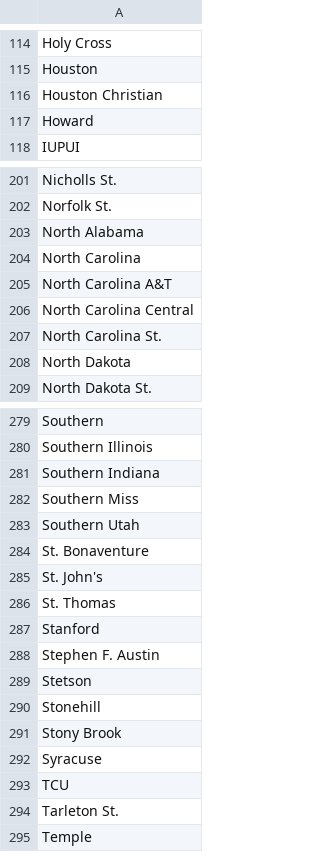
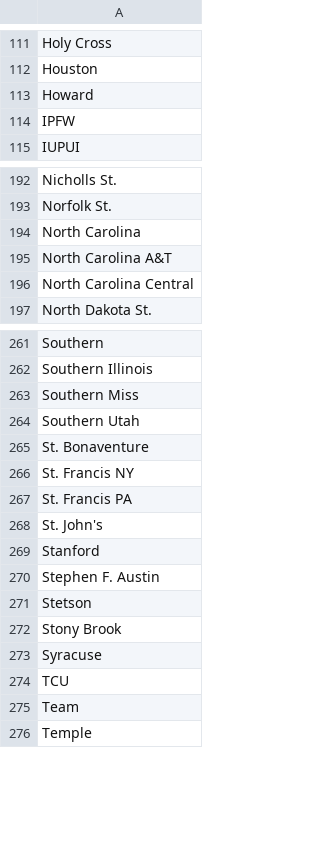
Before and after one commit to harmkenn/Python_Madness_2024, a CSV file: notebooks/aaa.csv, drawn as a sheet; only a part is shown, gaps mark what is left out; the diff covers the shown part only.

```diff
--- a/notebooks/aaa.csv
+++ b/notebooks/aaa.csv
@@ -115,4 +112,4 @@ Holy Cross
 Houston
-Houston Christian
 Howard
+IPFW
 IUPUI
@@ -202,3 +193,2 @@ Nicholls St.
 Norfolk St.
-North Alabama
 North Carolina
@@ -206,4 +196,2 @@ North Carolina A&T
 North Carolina Central
-North Carolina St.
-North Dakota
 North Dakota St.
@@ -280,3 +262,2 @@ Southern
 Southern Illinois
-Southern Indiana
 Southern Miss
@@ -284,4 +265,5 @@ Southern Utah
 St. Bonaventure
+St. Francis NY
+St. Francis PA
 St. John's
-St. Thomas
 Stanford
@@ -289,3 +271,2 @@ Stephen F. Austin
 Stetson
-Stonehill
 Stony Brook
@@ -293,3 +274,3 @@ Syracuse
 TCU
-Tarleton St.
+Team
 Temple
```
Also changed, not shown: 5 added rows, 23 removed rows and 5 edited cells elsewhere in this file, notebooks/asn.csv, notebooks/step02_espnbpi0824.csv, 11 other files.
